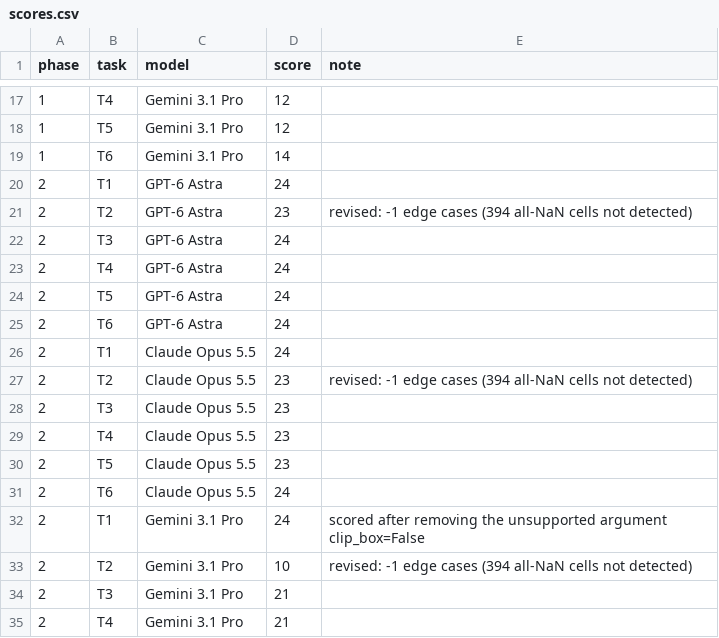
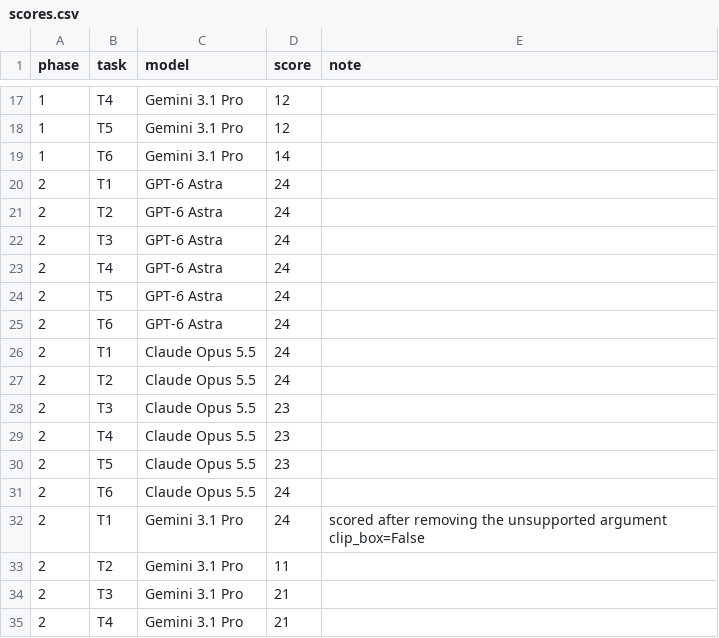
Before and after one commit to perezlidia/llm-hydroclimatic-code-eval, a CSV file: evaluation/scores.csv, drawn as a sheet; only a part is shown, gaps mark what is left out.

```diff
--- a/evaluation/scores.csv
+++ b/evaluation/scores.csv
@@ -20,3 +20,3 @@ phase,task,model,score,note
 2,T1,GPT-6 Astra,24,
-2,T2,GPT-6 Astra,23,revised: -1 edge cases (394 all-NaN cells not detected)
+2,T2,GPT-6 Astra,24,
 2,T3,GPT-6 Astra,24,
@@ -26,3 +26,3 @@ phase,task,model,score,note
 2,T1,Claude Opus 5.5,24,
-2,T2,Claude Opus 5.5,23,revised: -1 edge cases (394 all-NaN cells not detected)
+2,T2,Claude Opus 5.5,24,
 2,T3,Claude Opus 5.5,23,
@@ -32,3 +32,3 @@ phase,task,model,score,note
 2,T1,Gemini 3.1 Pro,24,scored after removing the unsupported argument clip_box=False
-2,T2,Gemini 3.1 Pro,10,revised: -1 edge cases (394 all-NaN cells not detected)
+2,T2,Gemini 3.1 Pro,11,
 2,T3,Gemini 3.1 Pro,21,
```
Also changed, not shown: 7 other files.
